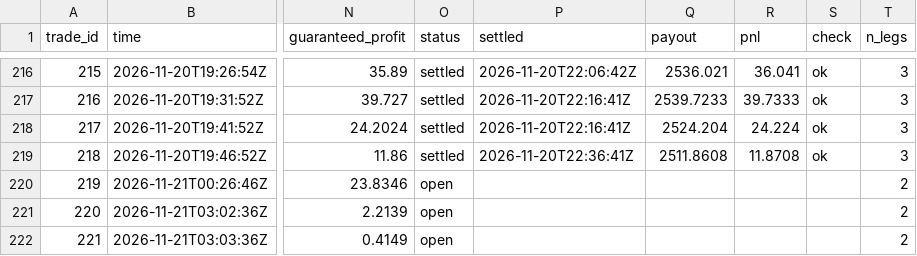
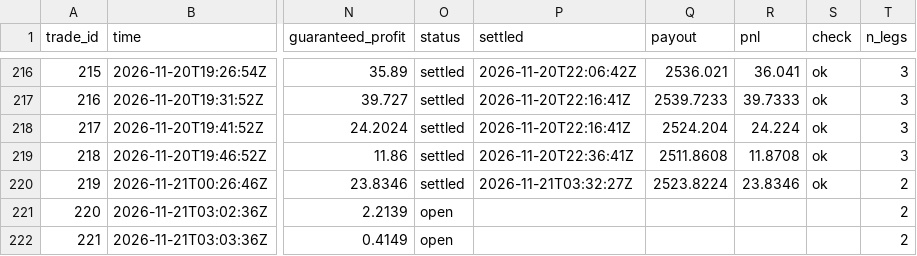
Before and after one commit to TFGdeprova/tfg-upf-test, a CSV file: results/trades.csv, drawn as a sheet; only a part is shown, gaps mark what is left out; the diff names each change by its address in the sheet, - before the commit and + after, or states it on an @@ line.

```diff
--- a/results/trades.csv
+++ b/results/trades.csv
-O220 (status): open
+O220 (status): settled
-P220 (settled): (empty)
+P220 (settled): 2026-11-21T03:32:27Z
-Q220 (payout): (empty)
+Q220 (payout): 2523.8224
-R220 (pnl): (empty)
+R220 (pnl): 23.8346
-S220 (check): (empty)
+S220 (check): ok
```
Also changed, not shown: 5 other files.
